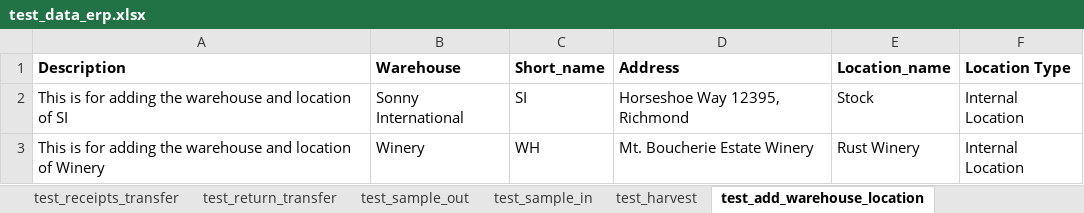
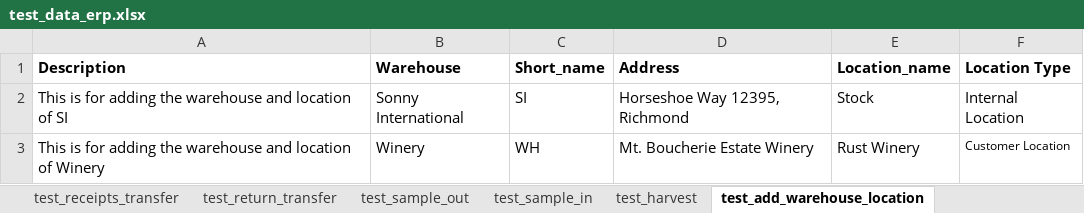
Before and after one commit to durongchun/python-ui-auto-test, an Excel workbook: ui-test/data/excel_data/test_data_erp.xlsx, sheet test_add_warehouse_location, drawn as a sheet; values as stored, in another font and other column widths than the file's, no borders; the diff names each change by its address in the sheet, - before the commit and + after, or states it on an @@ line.

Commit message:
Add location test

```diff
--- a/ui-test/data/excel_data/test_data_erp.xlsx (sheet test_add_warehouse_location)
+++ b/ui-test/data/excel_data/test_data_erp.xlsx (sheet test_add_warehouse_location)
-F3 (Location Type): Internal Location
+F3 (Location Type): Customer Location
@@ F3 text size: smaller @@
```
Also changed, not shown: 6 other files.
